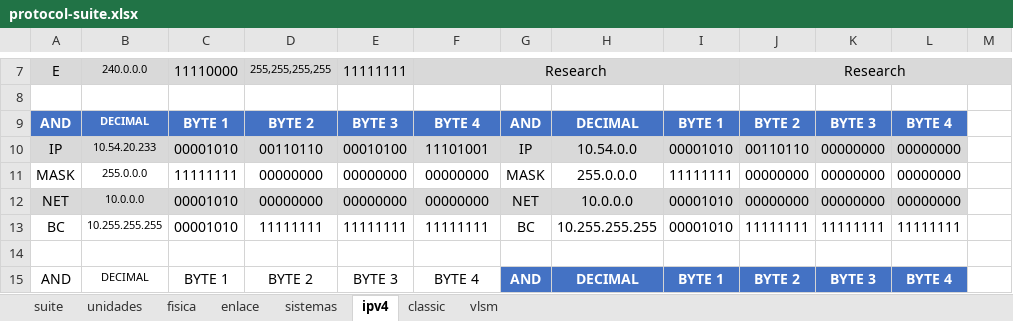
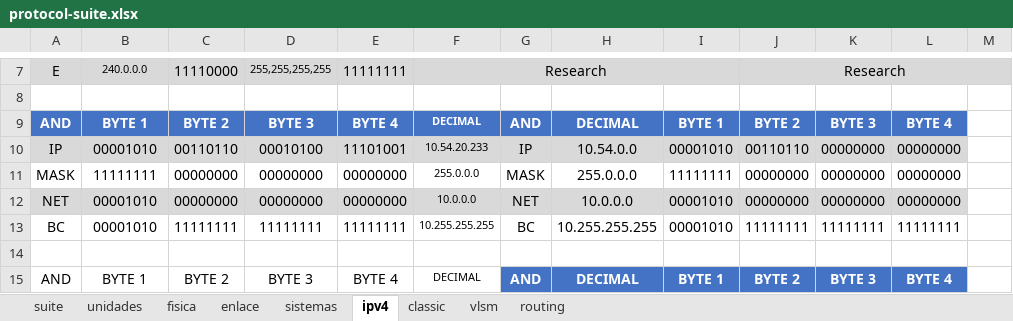
Before and after one commit to C215714N/EducacionIT, an Excel workbook: docs/protocol-suite.xlsx, sheet ipv4, drawn as a sheet; only a part is shown, gaps mark what is left out; values as stored, in another font and other column widths than the file's, no borders; table styles not drawn; the diff covers the shown part only; the diff names each change by its address in the sheet, - before the commit and + after, or states it on an @@ line.

```diff
--- a/docs/protocol-suite.xlsx (sheet ipv4)
+++ b/docs/protocol-suite.xlsx (sheet ipv4)
+sheet tab: routing
-B9: DECIMAL
+B9: BYTE 1
@@ B9:B13 text size: larger @@
-C9: BYTE 1
+C9: BYTE 2
-D9: BYTE 2
+D9: BYTE 3
-E9: BYTE 3
+E9: BYTE 4
-F9: BYTE 4
+F9: DECIMAL
@@ F9:F13 text size: smaller @@
-B10: 10.54.20.233
+B10: 00001010
-C10: 00001010
+C10: 00110110
-D10: 00110110
+D10: 00010100
-E10: 00010100
+E10: 11101001
-F10: 11101001
+F10: 10.54.20.233
-B11: 255.0.0.0
+B11: 11111111
-C11: 11111111
+C11: 00000000
-F11: 00000000
+F11: 255.0.0.0
-B12: 10.0.0.0
+B12: 00001010
-C12: 00001010
+C12: 00000000
-F12: 00000000
+F12: 10.0.0.0
-B13: 10.255.255.255
+B13: 00001010
-C13: 00001010
+C13: 11111111
-F13: 11111111
+F13: 10.255.255.255
-B15: DECIMAL
+B15: BYTE 1
@@ B15 text size: larger @@
-C15: BYTE 1
+C15: BYTE 2
-D15: BYTE 2
+D15: BYTE 3
-E15: BYTE 3
+E15: BYTE 4
-F15: BYTE 4
+F15: DECIMAL
@@ F15 text size: smaller @@
```
Also changed, not shown: 39 edited cells and cell formats elsewhere in this sheet, sheet classic, sheet vlsm, charts or pictures, 1 other file.
